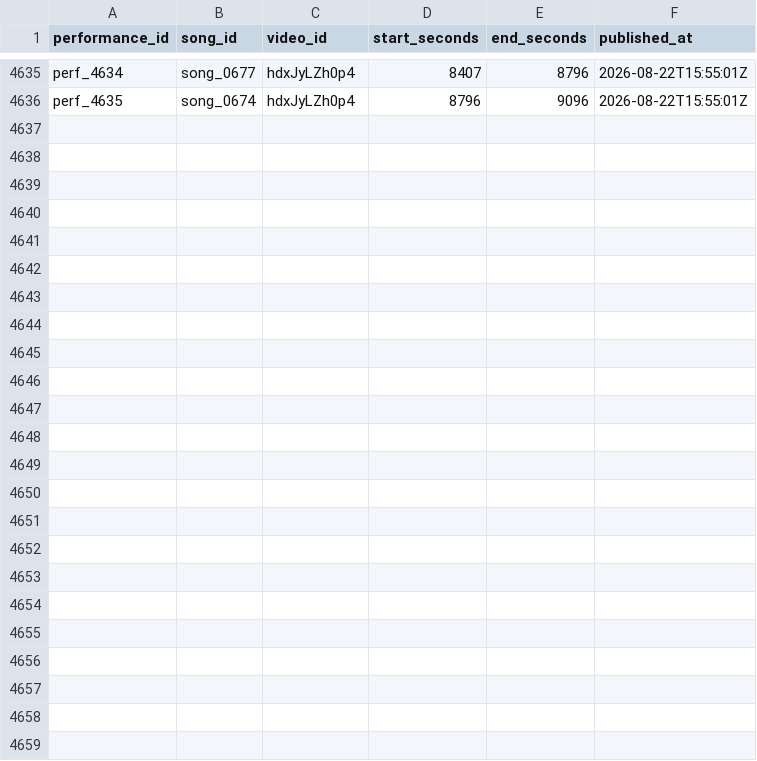
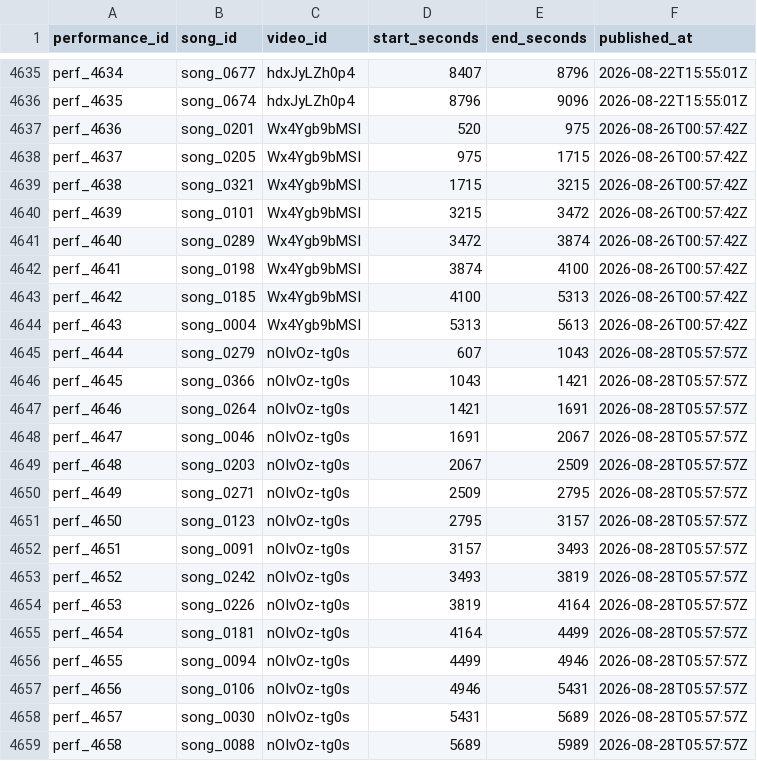
Before and after one commit to MiyataYuya/setlist-player, a CSV file: data/app_performances.csv, drawn as a sheet; only a part is shown, gaps mark what is left out; the diff names each change by its address in the sheet, - before the commit and + after, or states it on an @@ line.

```diff
--- a/data/app_performances.csv
+++ b/data/app_performances.csv
+row 4637: perf_4636 | song_0201 | Wx4Ygb9bMSI | 520 | 975 | 2026-08-26T00:57:42Z
+row 4638: perf_4637 | song_0205 | Wx4Ygb9bMSI | 975 | 1715 | 2026-08-26T00:57:42Z
+row 4639: perf_4638 | song_0321 | Wx4Ygb9bMSI | 1715 | 3215 | 2026-08-26T00:57:42Z
+row 4640: perf_4639 | song_0101 | Wx4Ygb9bMSI | 3215 | 3472 | 2026-08-26T00:57:42Z
+row 4641: perf_4640 | song_0289 | Wx4Ygb9bMSI | 3472 | 3874 | 2026-08-26T00:57:42Z
+row 4642: perf_4641 | song_0198 | Wx4Ygb9bMSI | 3874 | 4100 | 2026-08-26T00:57:42Z
+row 4643: perf_4642 | song_0185 | Wx4Ygb9bMSI | 4100 | 5313 | 2026-08-26T00:57:42Z
+row 4644: perf_4643 | song_0004 | Wx4Ygb9bMSI | 5313 | 5613 | 2026-08-26T00:57:42Z
+row 4645: perf_4644 | song_0279 | nOIvOz-tg0s | 607 | 1043 | 2026-08-28T05:57:57Z
+row 4646: perf_4645 | song_0366 | nOIvOz-tg0s | 1043 | 1421 | 2026-08-28T05:57:57Z
+row 4647: perf_4646 | song_0264 | nOIvOz-tg0s | 1421 | 1691 | 2026-08-28T05:57:57Z
+row 4648: perf_4647 | song_0046 | nOIvOz-tg0s | 1691 | 2067 | 2026-08-28T05:57:57Z
+row 4649: perf_4648 | song_0203 | nOIvOz-tg0s | 2067 | 2509 | 2026-08-28T05:57:57Z
+row 4650: perf_4649 | song_0271 | nOIvOz-tg0s | 2509 | 2795 | 2026-08-28T05:57:57Z
+row 4651: perf_4650 | song_0123 | nOIvOz-tg0s | 2795 | 3157 | 2026-08-28T05:57:57Z
+row 4652: perf_4651 | song_0091 | nOIvOz-tg0s | 3157 | 3493 | 2026-08-28T05:57:57Z
+row 4653: perf_4652 | song_0242 | nOIvOz-tg0s | 3493 | 3819 | 2026-08-28T05:57:57Z
+row 4654: perf_4653 | song_0226 | nOIvOz-tg0s | 3819 | 4164 | 2026-08-28T05:57:57Z
+row 4655: perf_4654 | song_0181 | nOIvOz-tg0s | 4164 | 4499 | 2026-08-28T05:57:57Z
+row 4656: perf_4655 | song_0094 | nOIvOz-tg0s | 4499 | 4946 | 2026-08-28T05:57:57Z
+row 4657: perf_4656 | song_0106 | nOIvOz-tg0s | 4946 | 5431 | 2026-08-28T05:57:57Z
+row 4658: perf_4657 | song_0030 | nOIvOz-tg0s | 5431 | 5689 | 2026-08-28T05:57:57Z
+row 4659: perf_4658 | song_0088 | nOIvOz-tg0s | 5689 | 5989 | 2026-08-28T05:57:57Z
```
Also changed, not shown: data/app_videos.csv, data/song_performances.csv.
